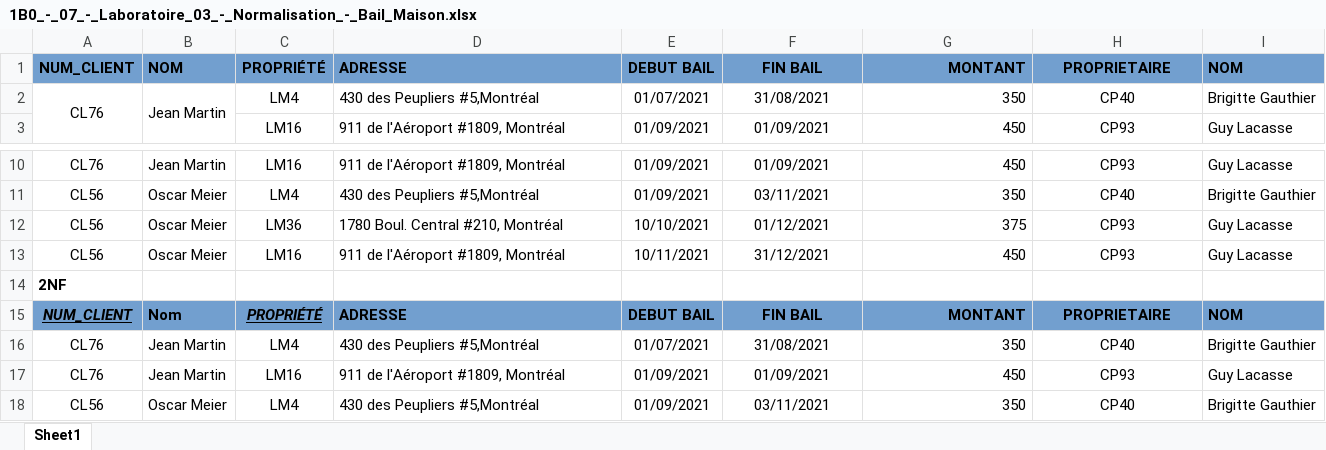
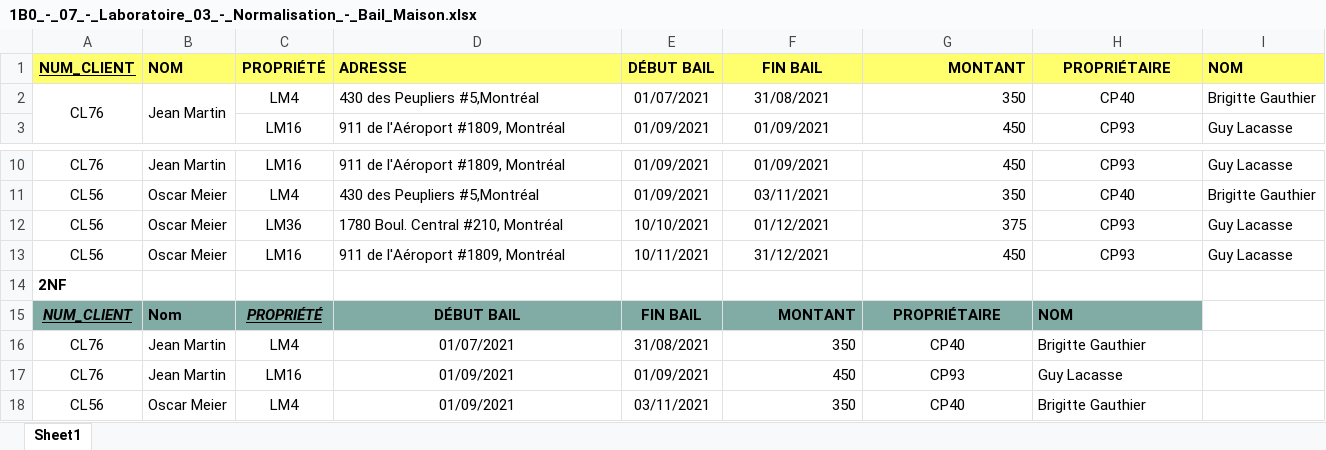
Before and after one commit to jimmyhfortin/Dev_logiciel, an Excel workbook: Dev_base_donnees/1B0_-_07_-_Laboratoire_03_-_Normalisation_-_Bail_Maison.xlsx, sheet Sheet1, drawn as a sheet; only a part is shown, gaps mark what is left out; values as stored, in another font and other column widths than the file's, no borders; the diff covers the shown part only; the diff names each change by its address in the sheet, - before the commit and + after, or states it on an @@ line.

```diff
--- a/Dev_base_donnees/1B0_-_07_-_Laboratoire_03_-_Normalisation_-_Bail_Maison.xlsx (sheet Sheet1)
+++ b/Dev_base_donnees/1B0_-_07_-_Laboratoire_03_-_Normalisation_-_Bail_Maison.xlsx (sheet Sheet1)
-A1:I1 fill: #729FCF
+A1:I1 fill: #FFFF6D
-A1 underline: off
+A1 underline: on
-E1: DEBUT BAIL
+E1: DÉBUT BAIL
-H1: PROPRIETAIRE
+H1: PROPRIÉTAIRE
-A15:H15 fill: #729FCF
+A15:H15 fill: #81ACA6
-D15: ADRESSE
+D15: DÉBUT BAIL
-D15:D18 alignment: left
+D15:D18 alignment: center
-E15: DEBUT BAIL
+E15: FIN BAIL
-F15: FIN BAIL
+F15: MONTANT
-F15:F18 alignment: center
+F15:F18 alignment: right
-G15: MONTANT
+G15: PROPRIÉTAIRE
-G15:G18 alignment: right
+G15:G18 alignment: center
-H15: PROPRIETAIRE
+H15: NOM
-H15:H18 alignment: center
+H15:H18 alignment: left
-I15: NOM
+I15: (empty)
-I15 fill: #729FCF
+I15 fill: none
-D16: 430 des Peupliers #5,Montréal
+D16: 01/07/2021
-E16: 01/07/2021
+E16: 31/08/2021
-F16: 31/08/2021
+F16: 350
-G16: 350
+G16: CP40
-H16: CP40
+H16: Brigitte Gauthier
-I16: Brigitte Gauthier
+I16: (empty)
-D17: 911 de l'Aéroport #1809, Montréal
+D17: 01/09/2021
-F17: 01/09/2021
+F17: 450
-G17: 450
+G17: CP93
-H17: CP93
+H17: Guy Lacasse
-I17: Guy Lacasse
+I17: (empty)
-D18: 430 des Peupliers #5,Montréal
+D18: 01/09/2021
-E18: 01/09/2021
+E18: 03/11/2021
-F18: 03/11/2021
+F18: 350
-G18: 350
+G18: CP40
-H18: CP40
+H18: Brigitte Gauthier
-I18: Brigitte Gauthier
+I18: (empty)
```
Also changed, not shown: 31 added rows, 20 edited cells and cell formats elsewhere in this sheet, 8 other files.
